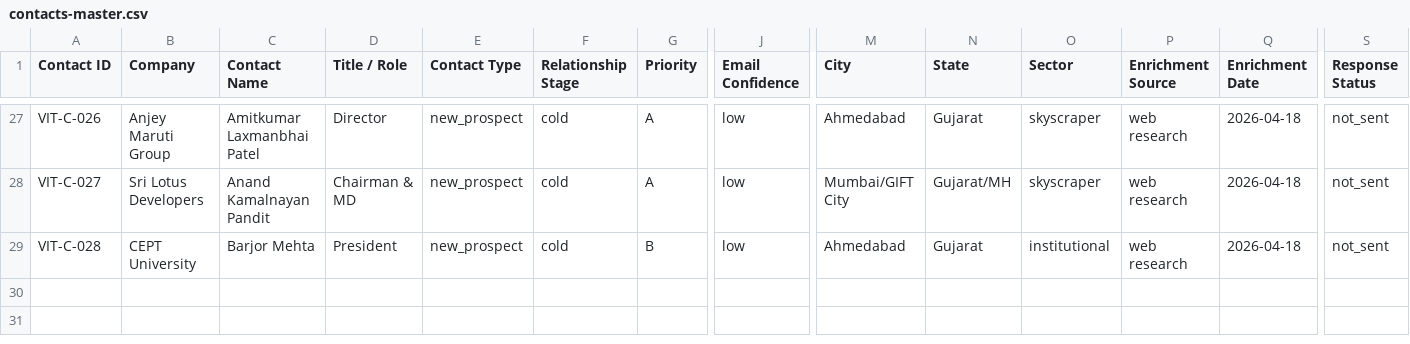
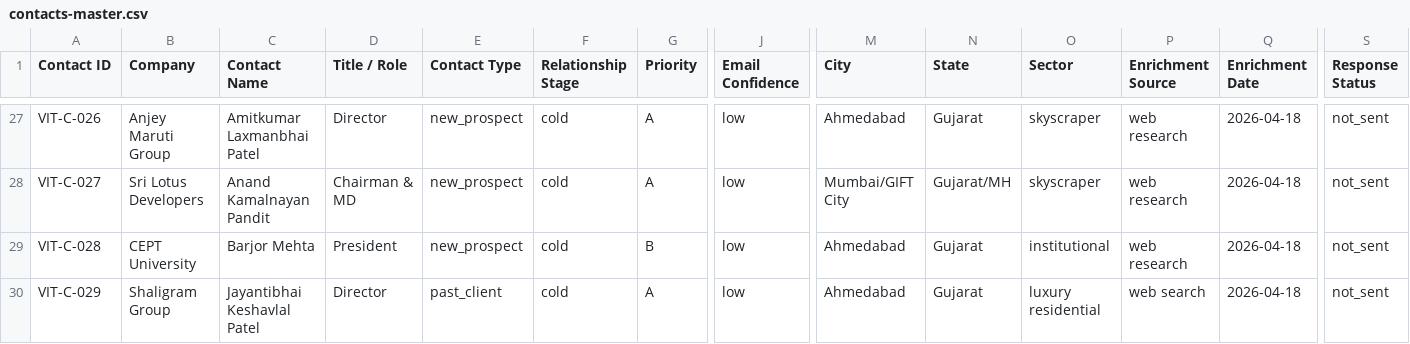
Before and after one commit to JagPat/Vitan-BrandBuilding, a CSV file: Business development/shared-workspace/contacts-master.csv, drawn as a sheet; only a part is shown, gaps mark what is left out; rows hold the shown columns only; the diff names each change by its address in the sheet, - before the commit and + after, or states it on an @@ line.

Commit message:
[DP] Restore Shaligram Group to contacts after ID collision resolution

```diff
--- a/Business development/shared-workspace/contacts-master.csv
+++ b/Business development/shared-workspace/contacts-master.csv
+row 30: VIT-C-029 | Shaligram Group | Jayantibhai Keshavlal Patel | Director | past_client | cold | A | low | Ahmedabad | Gujarat | luxury residential | web search | 2026-04-18 | not_sent
```
